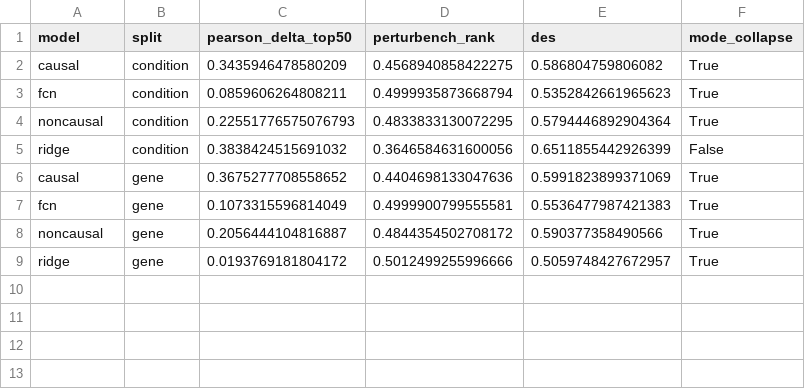
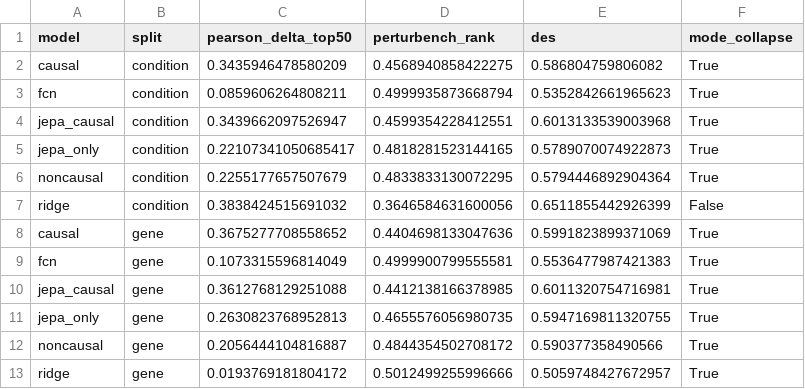
Before and after one commit to VibeCodingScientist/cd4-perturb-causal-jepa, a CSV file: results/benchmark_table.csv, drawn as a sheet.

```diff
--- a/results/benchmark_table.csv
+++ b/results/benchmark_table.csv
@@ -3,3 +3,5 @@ causal,condition,0.3435946478580209,0.4568940858422275,0.586804759806082,True
 fcn,condition,0.0859606264808211,0.4999935873668794,0.5352842661965623,True
-noncausal,condition,0.22551776575076793,0.4833833130072295,0.5794446892904364,True
+jepa_causal,condition,0.3439662097526947,0.4599354228412551,0.6013133539003968,True
+jepa_only,condition,0.22107341050685417,0.4818281523144165,0.5789070074922873,True
+noncausal,condition,0.2255177657507679,0.4833833130072295,0.5794446892904364,True
 ridge,condition,0.3838424515691032,0.3646584631600056,0.6511855442926399,False
@@ -7,2 +9,4 @@ causal,gene,0.3675277708558652,0.4404698133047636,0.5991823899371069,True
 fcn,gene,0.1073315596814049,0.4999900799555581,0.5536477987421383,True
+jepa_causal,gene,0.3612768129251088,0.4412138166378985,0.6011320754716981,True
+jepa_only,gene,0.2630823768952813,0.4655576056980735,0.5947169811320755,True
 noncausal,gene,0.2056444104816887,0.4844354502708172,0.590377358490566,True
```
Also changed, not shown: results/benchmark_table_full.csv, 11 other files.
